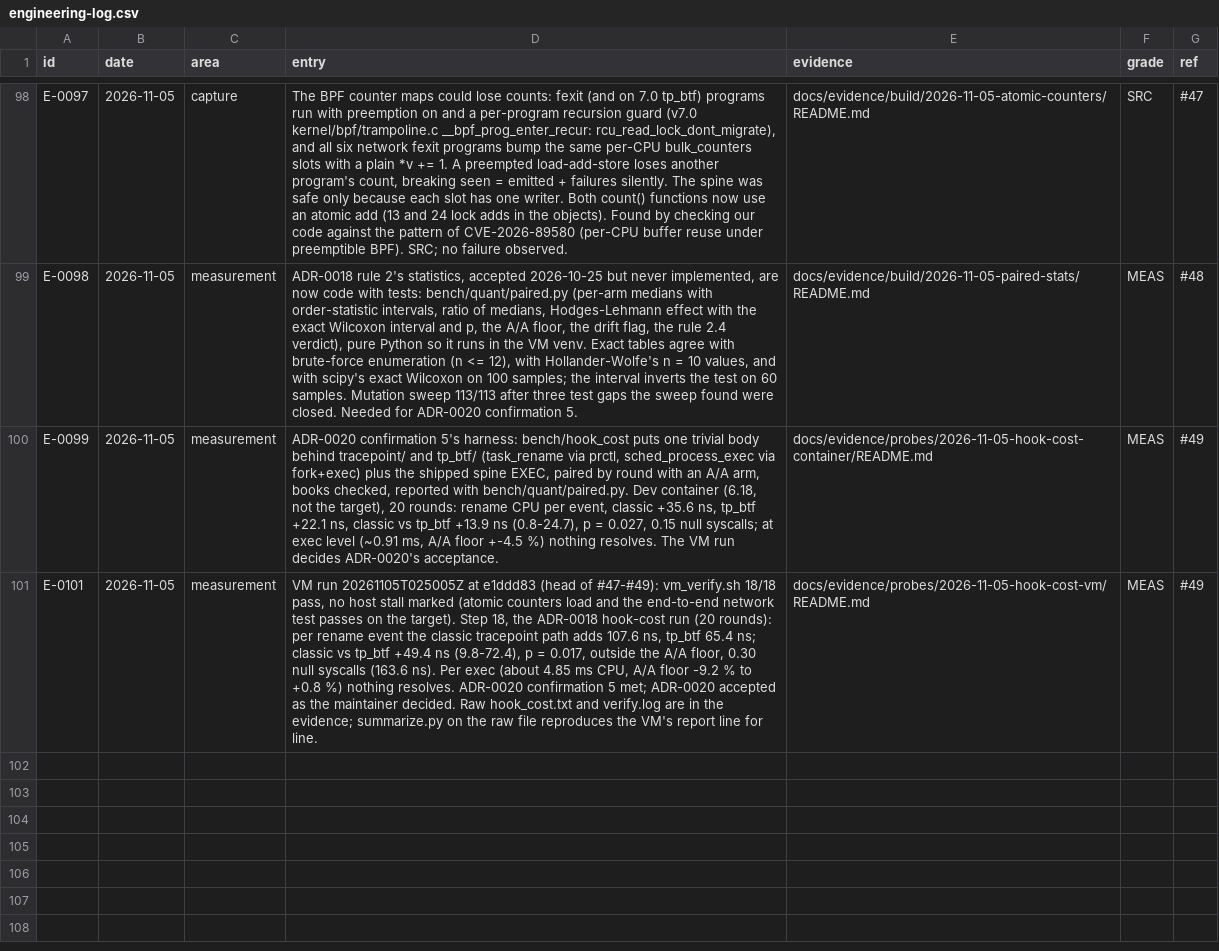
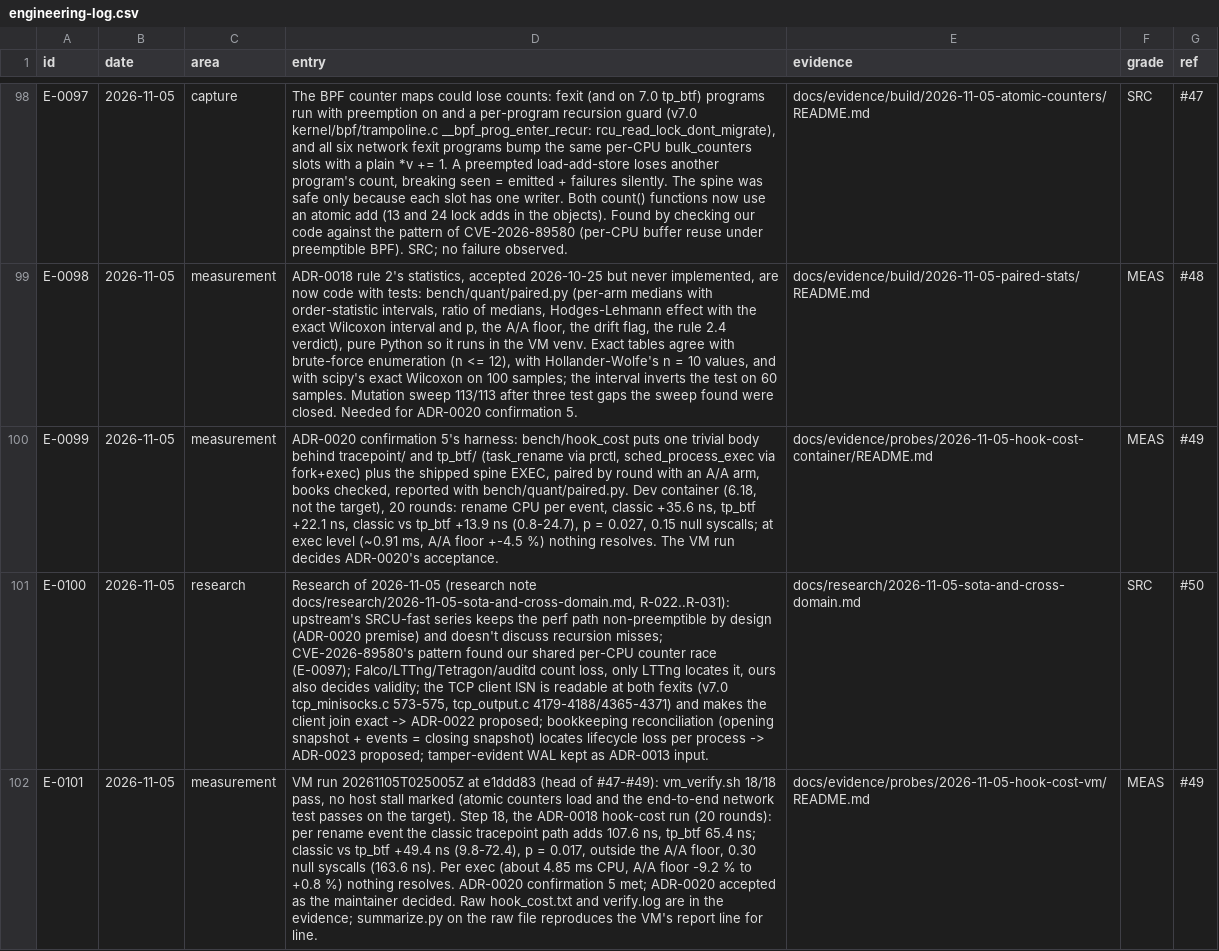
Before and after one commit to ranahunter10/fiery-dragon, a CSV file: docs/journal/engineering-log.csv, drawn as a sheet; only a part is shown, gaps mark what is left out; the diff names each change by its address in the sheet, - before the commit and + after, or states it on an @@ line.

```diff
--- a/docs/journal/engineering-log.csv
+++ b/docs/journal/engineering-log.csv
+row 101: E-0100 | 2026-11-05 | research | Research of 2026-11-05 (research note docs/research/2026-11-05-sota-and-cross-domain.md, R-022..R-031): upstream's SRCU-fast series keeps the perf path non-preemptible by design (ADR-0020 premise) and doesn't discuss recursion misses; CVE-2026-89580's pattern found our shared per-CPU counter race (E-0097); Falco/LTTng/Tetragon/auditd count loss, only LTTng locates it, ours also decides validity; the TCP client ISN is readable at both fexits (v7.0 tcp_minisocks.c 573-575, tcp_output.c 4179-4188/4365-4371) and makes the client join exact -> ADR-0022 proposed; bookkeeping reconciliation (opening snapshot + events = closing snapshot) locates lifecycle loss per process -> ADR-0023 proposed; tamper-evident WAL kept as ADR-0013 input. | docs/research/2026-11-05-sota-and-cross-domain.md | SRC | #50
```
Also changed, not shown: docs/research/papers.csv, 5 other files.
